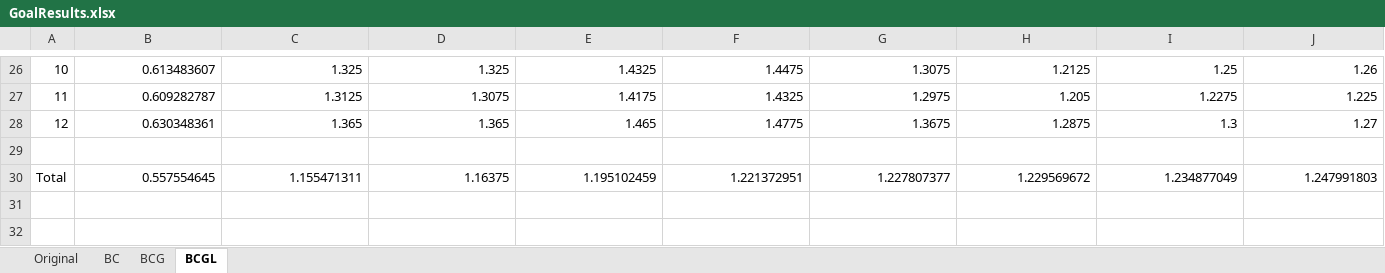
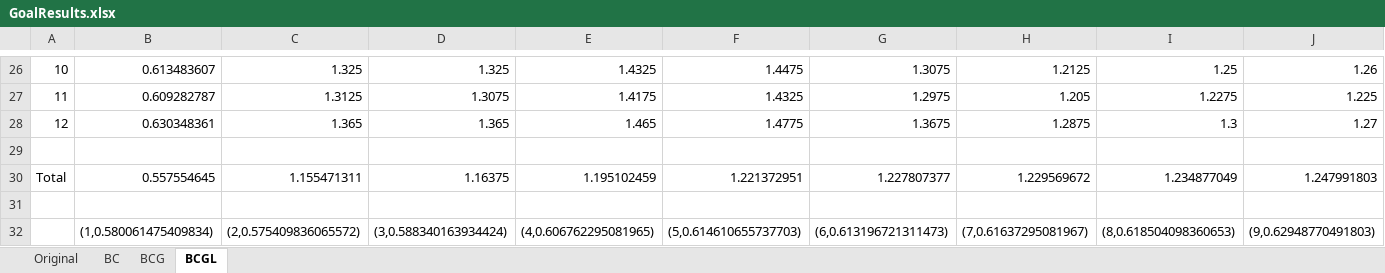
Before and after one commit to LAB08-SBC/OpenNNCV, an Excel workbook: MATLAB Codes/Goal/GoalResults.xlsx, sheet BCGL, drawn as a sheet; only a part is shown, gaps mark what is left out; values as stored, in another font and other column widths than the file's, no borders; conditional formats not drawn; rows hold the shown columns only; the diff names each change by its address in the sheet, - before the commit and + after, or states it on an @@ line.

```diff
--- a/MATLAB Codes/Goal/GoalResults.xlsx (sheet BCGL)
+++ b/MATLAB Codes/Goal/GoalResults.xlsx (sheet BCGL)
+row 31: (empty)
+row 32:  | (1,0.580061475409834) | (2,0.575409836065572) | (3,0.588340163934424) | (4,0.606762295081965) | (5,0.614610655737703) | (6,0.613196721311473) | (7,0.61637295081967) | (8,0.618504098360653) | (9,0.62948770491803)
```
Also changed, not shown: sheet BCG, sheet BC, sheet Original, MATLAB Codes/Marks/MarksResults.xlsx, MATLAB Codes/Opponent/OpponentResults.xlsx, 5 other files.
